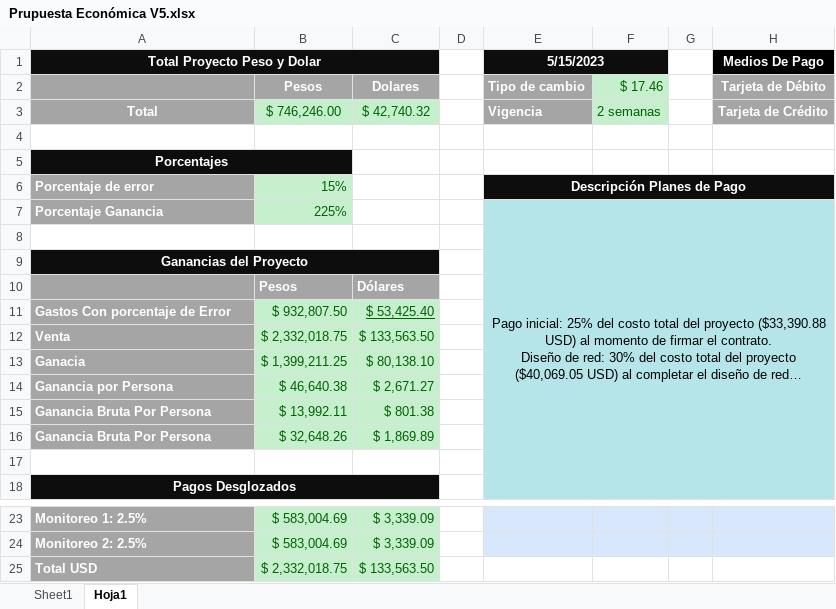
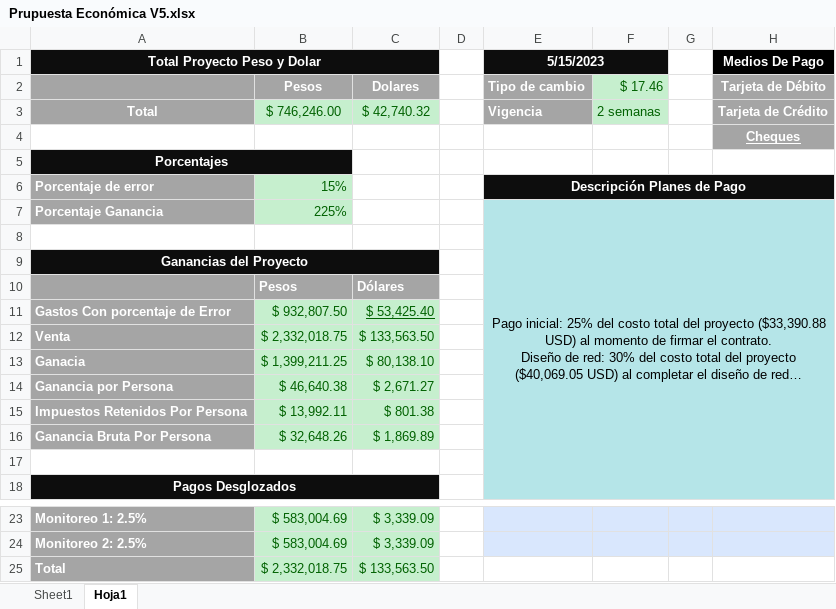
Before and after one commit to aldo-barrios10/ProyectoRedes, an Excel workbook: Ventas/Propuesta Económica/Prupuesta Económica V5.xlsx, sheet Hoja1, drawn as a sheet; only a part is shown, gaps mark what is left out; long unchanged cells end in …; values as stored, in another font and other column widths than the file's, no borders; the diff names each change by its address in the sheet, - before the commit and + after, or states it on an @@ line.

Commit message:
Update Prupuesta Económica V5.xlsx

```diff
--- a/Ventas/Propuesta Económica/Prupuesta Económica V5.xlsx (sheet Hoja1)
+++ b/Ventas/Propuesta Económica/Prupuesta Económica V5.xlsx (sheet Hoja1)
-H4 (Medios De Pago): (empty)
+H4 (Medios De Pago): Cheques
-H4 fill: none
+H4 fill: #A5A5A5
-A15 (Total Proyecto Peso y Dolar): Ganancia Bruta Por Persona
+A15 (Total Proyecto Peso y Dolar): Impuestos Retenidos Por Persona
-A25 (Total Proyecto Peso y Dolar): Total USD
+A25 (Total Proyecto Peso y Dolar): Total
```
Also changed, not shown: sheet Sheet1.
